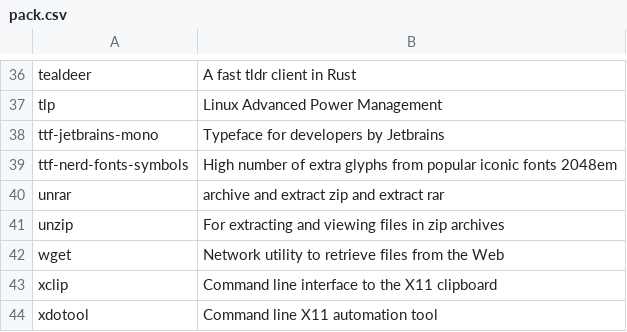
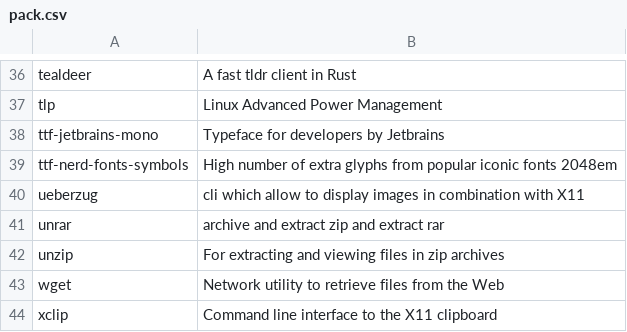
Before and after one commit to fhpraw/i3rice, a CSV file: pack.csv, drawn as a sheet; only a part is shown, gaps mark what is left out; the shorter side is filled out with more unchanged rows; the diff names each change by its address in the sheet, - before the commit and + after, or states it on an @@ line.

```diff
--- a/pack.csv
+++ b/pack.csv
+row 40: ueberzug | cli which allow to display images in combination with X11
```
Also changed, not shown: 6 other files.
